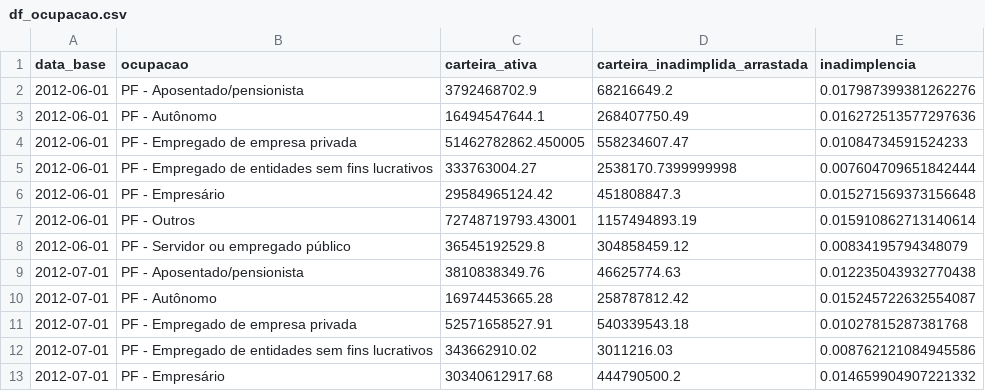
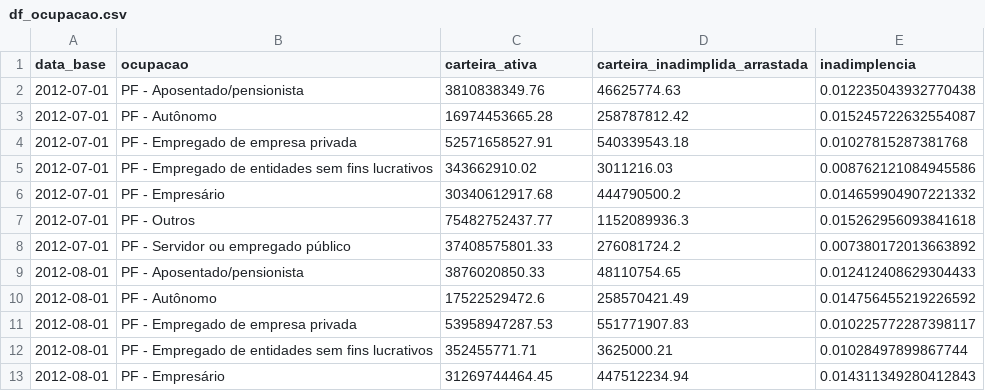
Before and after one commit to rwmacedo/graficos_habitacao, a CSV file: df_ocupacao.csv, drawn as a sheet; only a part is shown; the shorter side is filled out with more unchanged rows.

```diff
--- a/df_ocupacao.csv
+++ b/df_ocupacao.csv
@@ -1,9 +1,2 @@
 data_base,ocupacao,carteira_ativa,carteira_inadimplida_arrastada,inadimplencia
-2012-06-01,PF - Aposentado/pensionista,3792468702.9,68216649.2,0.017987399381262276
-2012-06-01,PF - Autônomo,16494547644.1,268407750.49,0.016272513577297636
-2012-06-01,PF - Empregado de empresa privada,51462782862.450005,558234607.47,0.01084734591524233
-2012-06-01,PF - Empregado de entidades sem fins lucrativos,333763004.27,2538170.7399999998,0.007604709651842444
-2012-06-01,PF - Empresário,29584965124.42,451808847.3,0.015271569373156648
-2012-06-01,PF - Outros,72748719793.43001,1157494893.19,0.015910862713140614
-2012-06-01,PF - Servidor ou empregado público,36545192529.8,304858459.12,0.00834195794348079
 2012-07-01,PF - Aposentado/pensionista,3810838349.76,46625774.63,0.012235043932770438
```
Also changed, not shown: df_por_faixa.csv, df_por_renda.csv, 8 other files.
